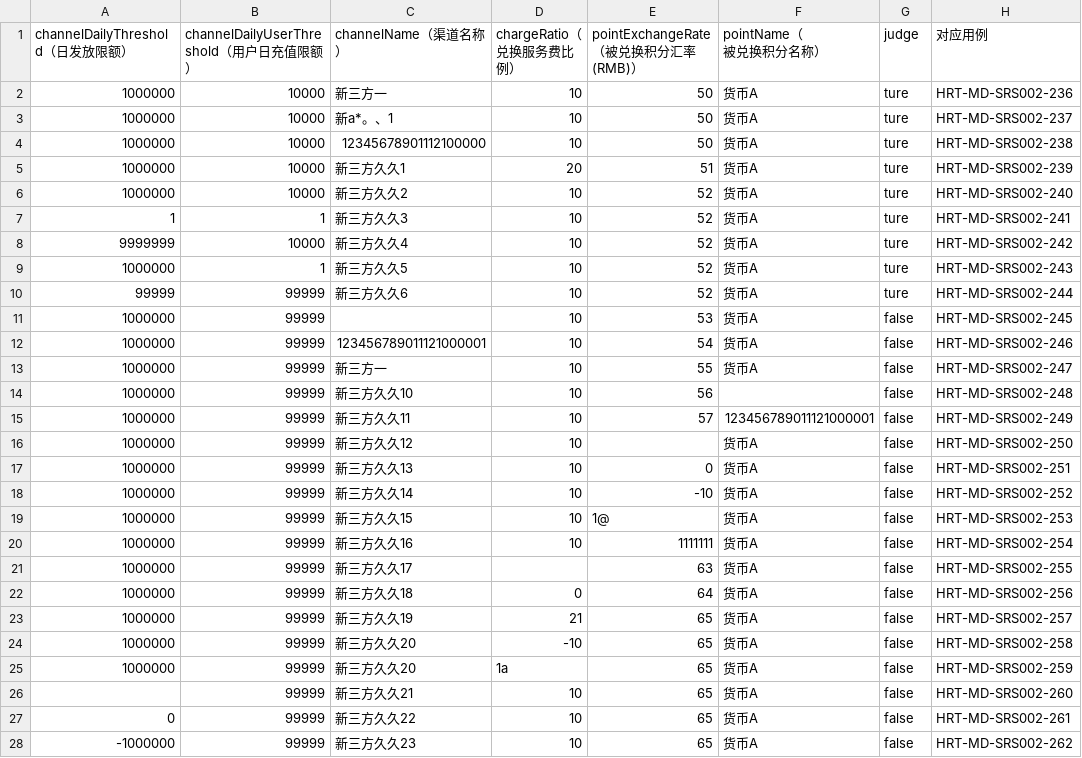
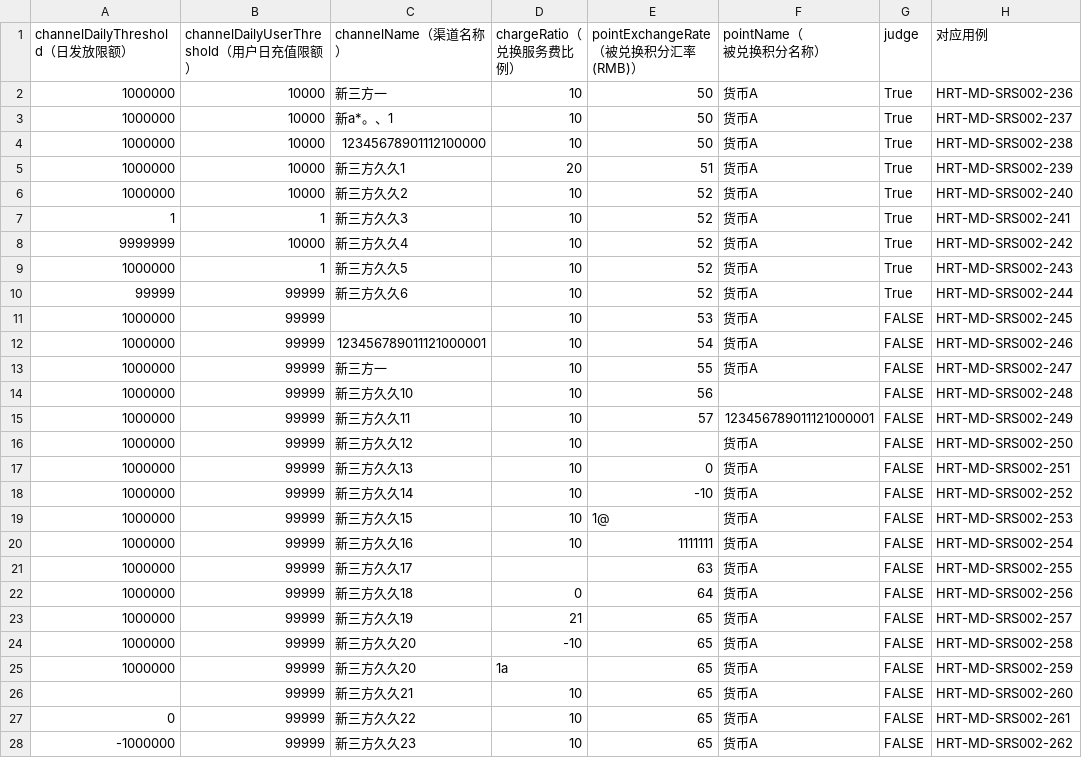
Before and after one commit to sheng33/java-httpclien-junit5, a CSV file: src/main/resources/resources/三方渠道数据.csv, drawn as a sheet; only a part is shown; the diff covers the shown part only.

```diff
--- a/src/main/resources/resources/三方渠道数据.csv
+++ b/src/main/resources/resources/三方渠道数据.csv
@@ -2,28 +2,28 @@
 被兑换积分名称）",judge,对应用例
-    1000000,10000,新三方一,10,50,货币A,ture,HRT-MD-SRS002-236
-1000000,10000,新a*。、1,10,50,货币A,ture,HRT-MD-SRS002-237
-1000000,10000,12345678901112100000,10,50,货币A,ture,HRT-MD-SRS002-238
-1000000,10000,新三方久久1,20,51,货币A,ture,HRT-MD-SRS002-239
-1000000,10000,新三方久久2,10,52,货币A,ture,HRT-MD-SRS002-240
-1,1,新三方久久3,10,52,货币A,ture,HRT-MD-SRS002-241
-9999999,10000,新三方久久4,10,52,货币A,ture,HRT-MD-SRS002-242
-1000000,1,新三方久久5,10,52,货币A,ture,HRT-MD-SRS002-243
-99999,99999,新三方久久6,10,52,货币A,ture,HRT-MD-SRS002-244
-1000000,99999,,10,53,货币A,false,HRT-MD-SRS002-245
-1000000,99999,123456789011121000001,10,54,货币A,false,HRT-MD-SRS002-246
-1000000,99999,新三方一,10,55,货币A,false,HRT-MD-SRS002-247
-1000000,99999,新三方久久10,10,56,,false,HRT-MD-SRS002-248
-1000000,99999,新三方久久11,10,57,123456789011121000001,false,HRT-MD-SRS002-249
-1000000,99999,新三方久久12,10,,货币A,false,HRT-MD-SRS002-250
-1000000,99999,新三方久久13,10,0,货币A,false,HRT-MD-SRS002-251
-1000000,99999,新三方久久14,10,-10,货币A,false,HRT-MD-SRS002-252
-1000000,99999,新三方久久15,10,1@,货币A,false,HRT-MD-SRS002-253
-1000000,99999,新三方久久16,10,1111111,货币A,false,HRT-MD-SRS002-254
-1000000,99999,新三方久久17,,63,货币A,false,HRT-MD-SRS002-255
-1000000,99999,新三方久久18,0,64,货币A,false,HRT-MD-SRS002-256
-1000000,99999,新三方久久19,21,65,货币A,false,HRT-MD-SRS002-257
-1000000,99999,新三方久久20,-10,65,货币A,false,HRT-MD-SRS002-258
-1000000,99999,新三方久久20,1a,65,货币A,false,HRT-MD-SRS002-259
-,99999,新三方久久21,10,65,货币A,false,HRT-MD-SRS002-260
-0,99999,新三方久久22,10,65,货币A,false,HRT-MD-SRS002-261
--1000000,99999,新三方久久23,10,65,货币A,false,HRT-MD-SRS002-262
+1000000,10000,新三方一,10,50,货币A,True,HRT-MD-SRS002-236
+1000000,10000,新a*。、1,10,50,货币A,True,HRT-MD-SRS002-237
+1000000,10000,12345678901112100000,10,50,货币A,True,HRT-MD-SRS002-238
+1000000,10000,新三方久久1,20,51,货币A,True,HRT-MD-SRS002-239
+1000000,10000,新三方久久2,10,52,货币A,True,HRT-MD-SRS002-240
+1,1,新三方久久3,10,52,货币A,True,HRT-MD-SRS002-241
+9999999,10000,新三方久久4,10,52,货币A,True,HRT-MD-SRS002-242
+1000000,1,新三方久久5,10,52,货币A,True,HRT-MD-SRS002-243
+99999,99999,新三方久久6,10,52,货币A,True,HRT-MD-SRS002-244
+1000000,99999,,10,53,货币A,FALSE,HRT-MD-SRS002-245
+1000000,99999,123456789011121000001,10,54,货币A,FALSE,HRT-MD-SRS002-246
+1000000,99999,新三方一,10,55,货币A,FALSE,HRT-MD-SRS002-247
+1000000,99999,新三方久久10,10,56,,FALSE,HRT-MD-SRS002-248
+1000000,99999,新三方久久11,10,57,123456789011121000001,FALSE,HRT-MD-SRS002-249
+1000000,99999,新三方久久12,10,,货币A,FALSE,HRT-MD-SRS002-250
+1000000,99999,新三方久久13,10,0,货币A,FALSE,HRT-MD-SRS002-251
+1000000,99999,新三方久久14,10,-10,货币A,FALSE,HRT-MD-SRS002-252
+1000000,99999,新三方久久15,10,1@,货币A,FALSE,HRT-MD-SRS002-253
+1000000,99999,新三方久久16,10,1111111,货币A,FALSE,HRT-MD-SRS002-254
+1000000,99999,新三方久久17,,63,货币A,FALSE,HRT-MD-SRS002-255
+1000000,99999,新三方久久18,0,64,货币A,FALSE,HRT-MD-SRS002-256
+1000000,99999,新三方久久19,21,65,货币A,FALSE,HRT-MD-SRS002-257
+1000000,99999,新三方久久20,-10,65,货币A,FALSE,HRT-MD-SRS002-258
+1000000,99999,新三方久久20,1a,65,货币A,FALSE,HRT-MD-SRS002-259
+,99999,新三方久久21,10,65,货币A,FALSE,HRT-MD-SRS002-260
+0,99999,新三方久久22,10,65,货币A,FALSE,HRT-MD-SRS002-261
+-1000000,99999,新三方久久23,10,65,货币A,FALSE,HRT-MD-SRS002-262
```
Also changed, not shown: 8 edited cells elsewhere in this file, 16 other files.
